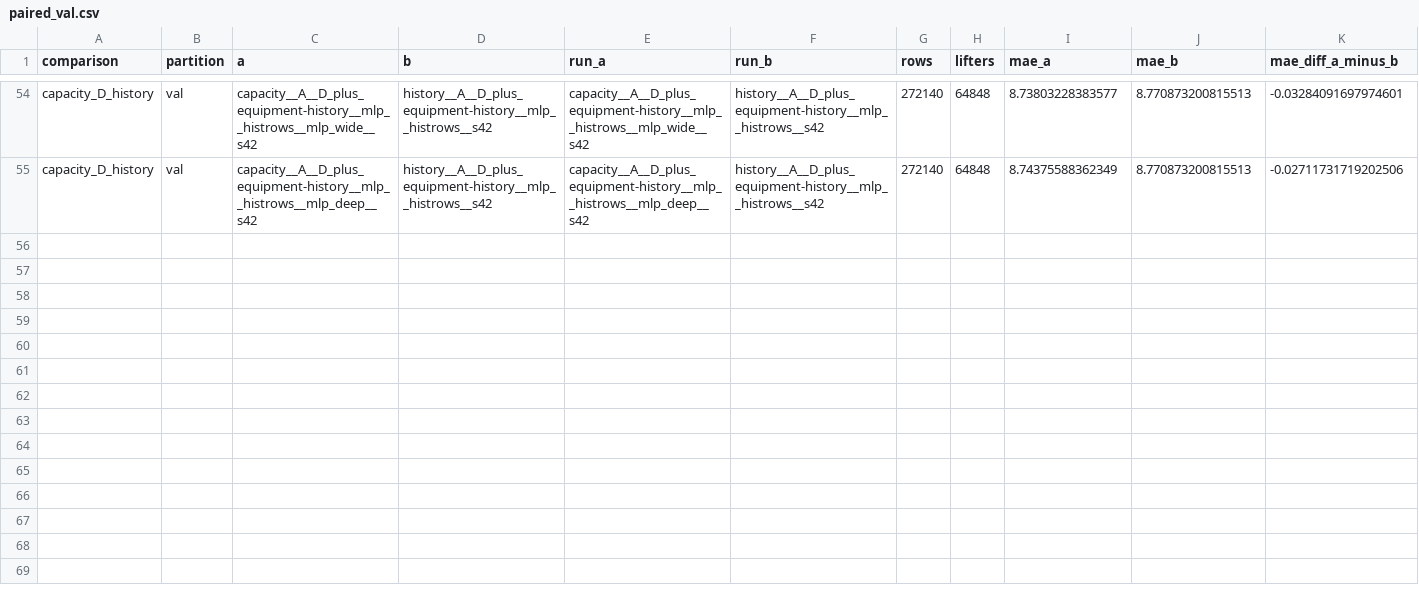
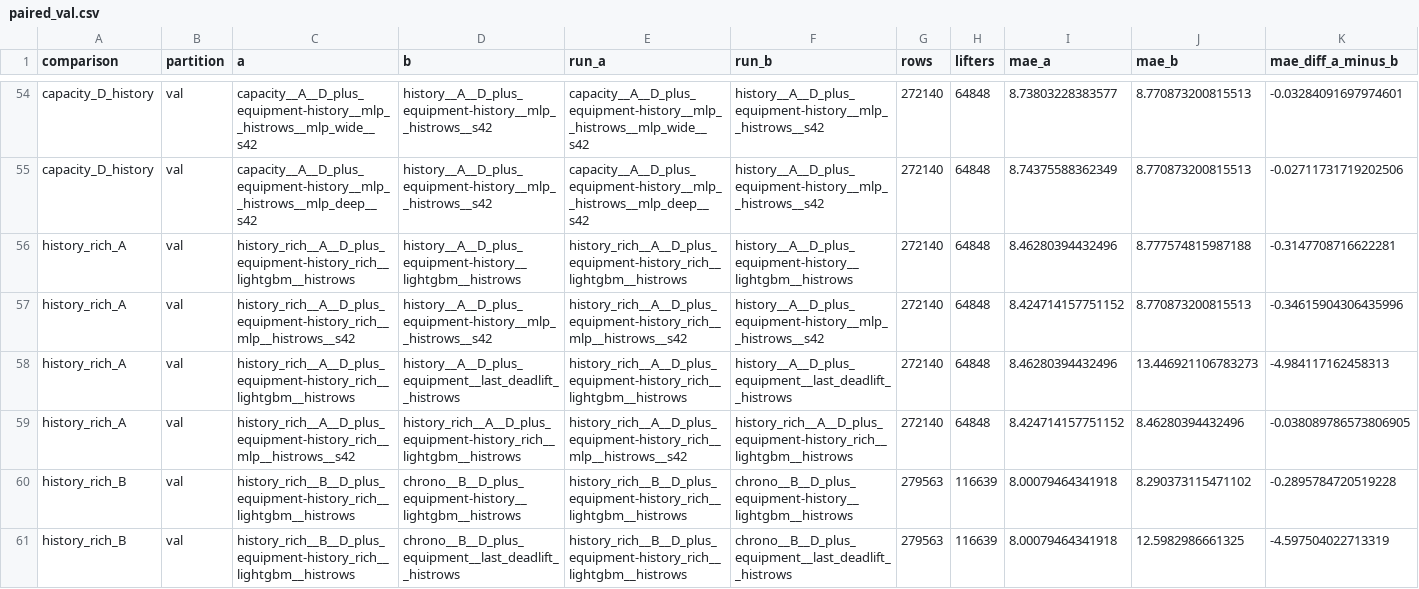
Before and after one commit to dakpasala/CSC-5887, a CSV file: reports/full/paired_val.csv, drawn as a sheet; only a part is shown, gaps mark what is left out; rows hold the shown columns only; the diff names each change by its address in the sheet, - before the commit and + after, or states it on an @@ line.

```diff
--- a/reports/full/paired_val.csv
+++ b/reports/full/paired_val.csv
+row 56: history_rich_A | val | history_rich__A__D_plus_equipment-history_rich__lightgbm__histrows | history__A__D_plus_equipment-history__lightgbm__histrows | history_rich__A__D_plus_equipment-history_rich__lightgbm__histrows | history__A__D_plus_equipment-history__lightgbm__histrows | 272140 | 64848 | 8.46280394432496 | 8.777574815987188 | -0.3147708716622281
+row 57: history_rich_A | val | history_rich__A__D_plus_equipment-history_rich__mlp__histrows__s42 | history__A__D_plus_equipment-history__mlp__histrows__s42 | history_rich__A__D_plus_equipment-history_rich__mlp__histrows__s42 | history__A__D_plus_equipment-history__mlp__histrows__s42 | 272140 | 64848 | 8.424714157751152 | 8.770873200815513 | -0.34615904306435996
+row 58: history_rich_A | val | history_rich__A__D_plus_equipment-history_rich__lightgbm__histrows | history__A__D_plus_equipment__last_deadlift__histrows | history_rich__A__D_plus_equipment-history_rich__lightgbm__histrows | history__A__D_plus_equipment__last_deadlift__histrows | 272140 | 64848 | 8.46280394432496 | 13.446921106783273 | -4.984117162458313
+row 59: history_rich_A | val | history_rich__A__D_plus_equipment-history_rich__mlp__histrows__s42 | history_rich__A__D_plus_equipment-history_rich__lightgbm__histrows | history_rich__A__D_plus_equipment-history_rich__mlp__histrows__s42 | history_rich__A__D_plus_equipment-history_rich__lightgbm__histrows | 272140 | 64848 | 8.424714157751152 | 8.46280394432496 | -0.038089786573806905
+row 60: history_rich_B | val | history_rich__B__D_plus_equipment-history_rich__lightgbm__histrows | chrono__B__D_plus_equipment-history__lightgbm__histrows | history_rich__B__D_plus_equipment-history_rich__lightgbm__histrows | chrono__B__D_plus_equipment-history__lightgbm__histrows | 279563 | 116639 | 8.00079464341918 | 8.290373115471102 | -0.2895784720519228
+row 61: history_rich_B | val | history_rich__B__D_plus_equipment-history_rich__lightgbm__histrows | chrono__B__D_plus_equipment__last_deadlift__histrows | history_rich__B__D_plus_equipment-history_rich__lightgbm__histrows | chrono__B__D_plus_equipment__last_deadlift__histrows | 279563 | 116639 | 8.00079464341918 | 12.5982986661325 | -4.597504022713319
```
Also changed, not shown: reports/full/metrics_test.csv, reports/full/metrics_val.csv, 10 other files.
